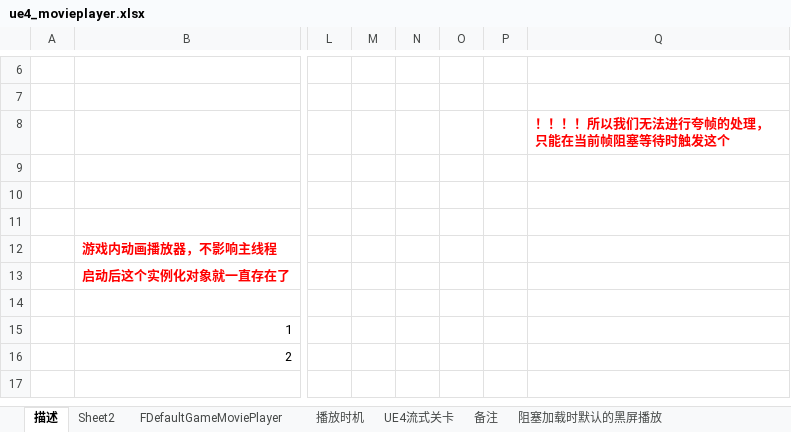
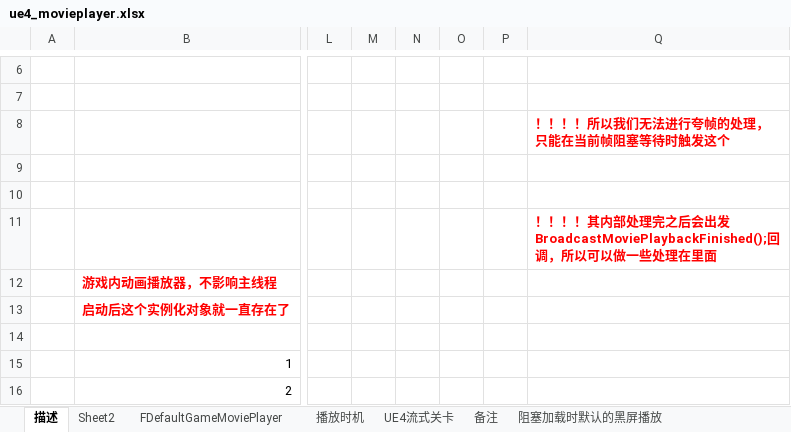
Before and after one commit to guanzhongdaoke/ue, an Excel workbook: doc/ue4_movieplayer.xlsx, sheet 描述, drawn as a sheet; only a part is shown, gaps mark what is left out; the shorter side is filled out with more unchanged rows; values as stored, in another font and other column widths than the file's, no borders; the diff names each change by its address in the sheet, - before the commit and + after, or states it on an @@ line.

```diff
--- a/doc/ue4_movieplayer.xlsx (sheet 描述)
+++ b/doc/ue4_movieplayer.xlsx (sheet 描述)
-Q11: (empty)
+Q11: ！！！！其内部处理完之后会出发BroadcastMoviePlaybackFinished();回调，所以可以做一些处理在里面
```
Also changed, not shown: doc5/ue-watchdog.xlsx, 1 other file.
